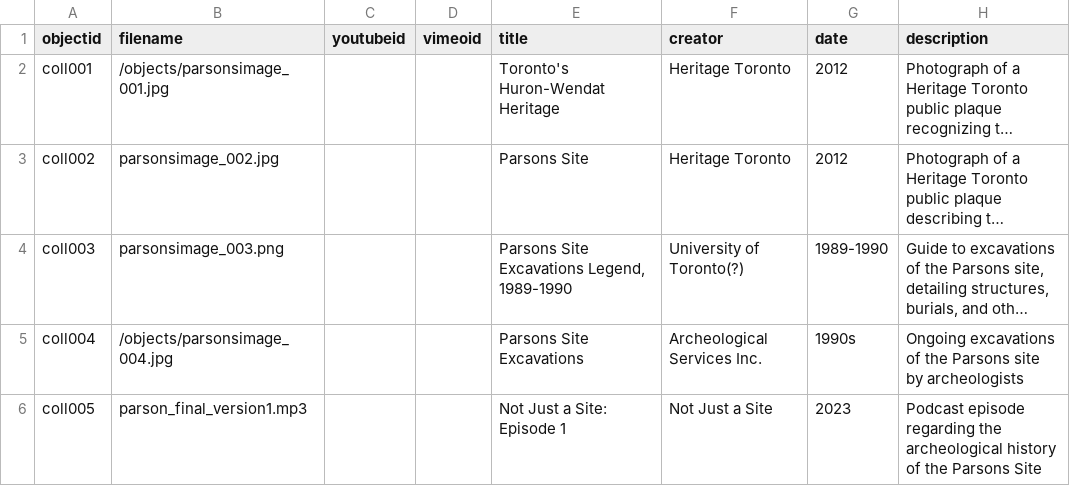
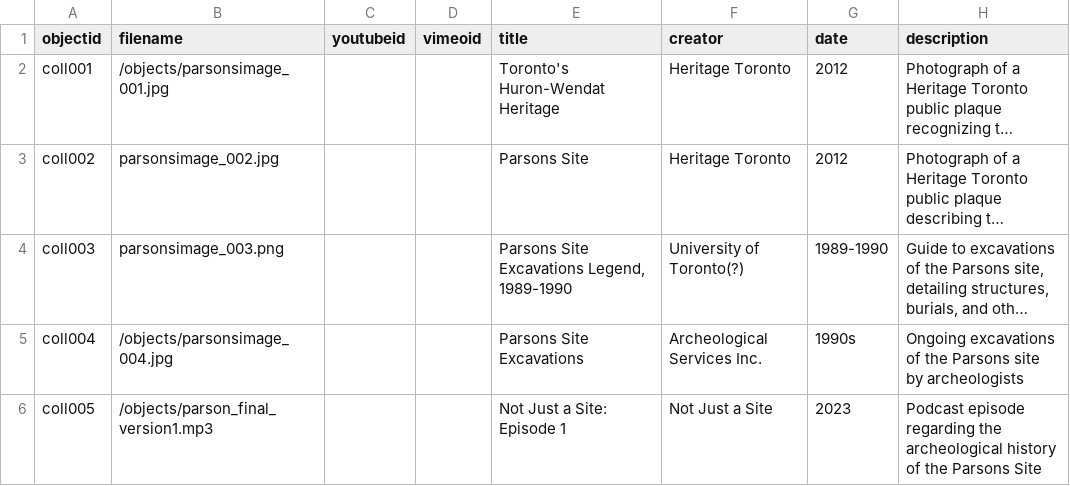
Before and after one commit to amarr02/Parson-Site-Website, a CSV file: _data/parsons-site-metadata.csv, drawn as a sheet; only a part is shown; long unchanged cells end in …; the diff names each change by its address in the sheet, - before the commit and + after, or states it on an @@ line.

Commit message:
Version10

```diff
--- a/_data/parsons-site-metadata.csv
+++ b/_data/parsons-site-metadata.csv
-B6 (filename): parson_final_version1.mp3
+B6 (filename): /objects/parson_final_version1.mp3
```
